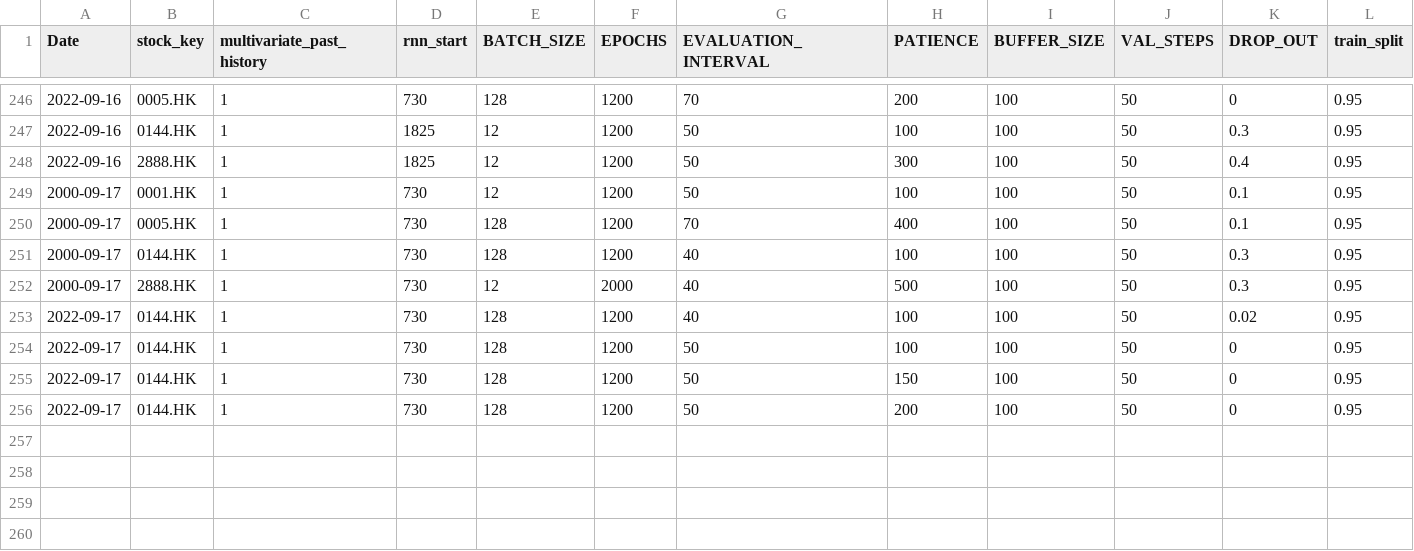
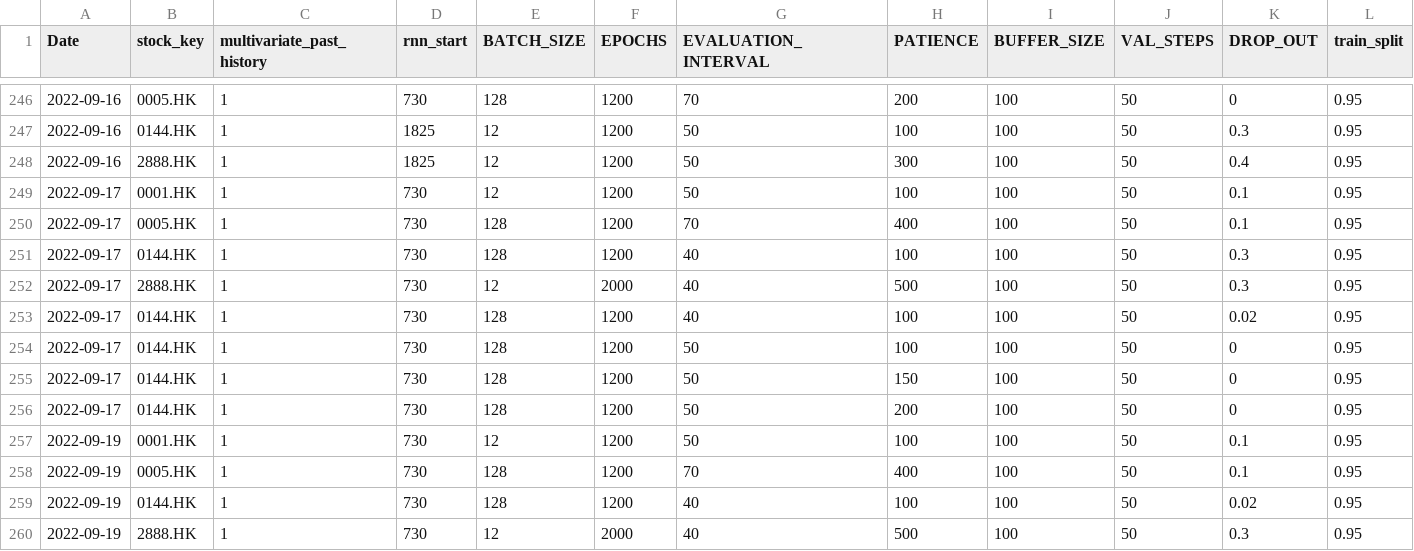
Before and after one commit to laps-odoo/test, a CSV file: 15_features_learning_parameters.csv, drawn as a sheet; only a part is shown, gaps mark what is left out; rows hold the shown columns only; the diff names each change by its address in the sheet, - before the commit and + after, or states it on an @@ line.

Commit message:
15 features 20220919 update

```diff
--- a/15_features_learning_parameters.csv
+++ b/15_features_learning_parameters.csv
-A249:A252 (Date): 2000-09-17
+A249:A252 (Date): 2022-09-17
+row 257: 2022-09-19 | 0001.HK | 1 | 730 | 12 | 1200 | 50 | 100 | 100 | 50 | 0.1 | 0.95
+row 258: 2022-09-19 | 0005.HK | 1 | 730 | 128 | 1200 | 70 | 400 | 100 | 50 | 0.1 | 0.95
+row 259: 2022-09-19 | 0144.HK | 1 | 730 | 128 | 1200 | 40 | 100 | 100 | 50 | 0.02 | 0.95
+row 260: 2022-09-19 | 2888.HK | 1 | 730 | 12 | 2000 | 40 | 500 | 100 | 50 | 0.3 | 0.95
```
